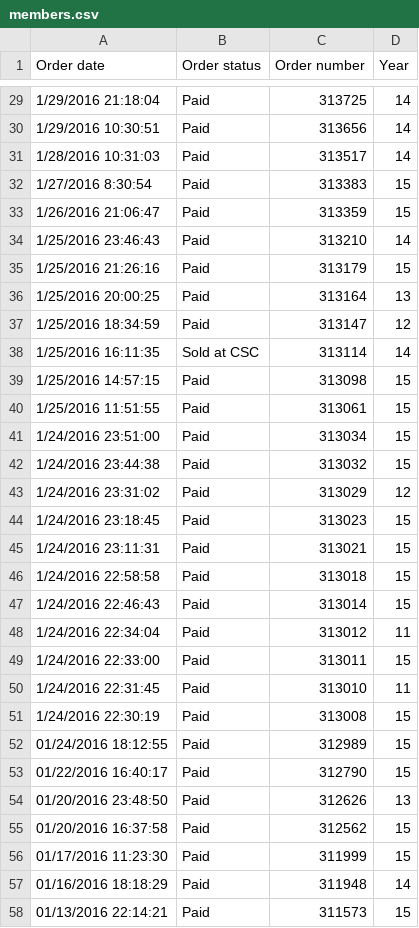
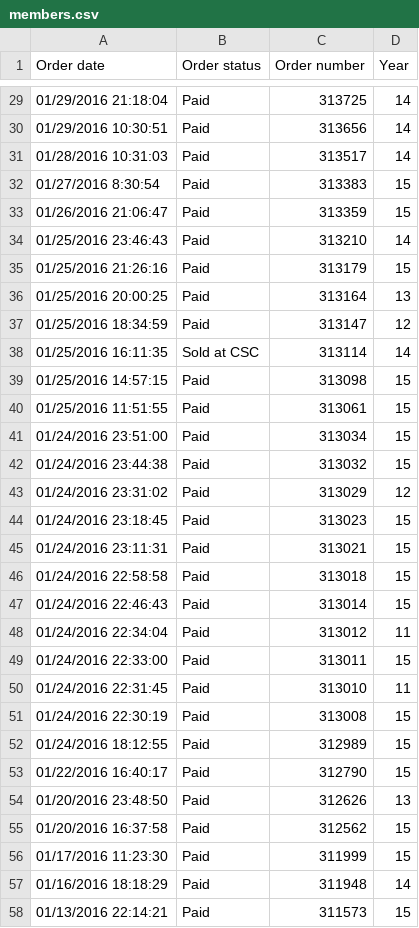
Before and after one commit to AxelGoetz/techsoc-visualization, a CSV file: data/members.csv, drawn as a sheet; only a part is shown, gaps mark what is left out; the diff covers the shown part only.

Commit message:
Fix invalid dates

```diff
--- a/data/members.csv
+++ b/data/members.csv
@@ -29,24 +29,24 @@ Order date,Order status,Order number,Year
-1/29/2016 21:18:04,Paid,313725,14
-1/29/2016 10:30:51,Paid,313656,14
-1/28/2016 10:31:03,Paid,313517,14
-1/27/2016 8:30:54,Paid,313383,15
-1/26/2016 21:06:47,Paid,313359,15
-1/25/2016 23:46:43,Paid,313210,14
-1/25/2016 21:26:16,Paid,313179,15
-1/25/2016 20:00:25,Paid,313164,13
-1/25/2016 18:34:59,Paid,313147,12
-1/25/2016 16:11:35,Sold at CSC,313114,14
-1/25/2016 14:57:15,Paid,313098,15
-1/25/2016 11:51:55,Paid,313061,15
-1/24/2016 23:51:00,Paid,313034,15
-1/24/2016 23:44:38,Paid,313032,15
-1/24/2016 23:31:02,Paid,313029,12
-1/24/2016 23:18:45,Paid,313023,15
-1/24/2016 23:11:31,Paid,313021,15
-1/24/2016 22:58:58,Paid,313018,15
-1/24/2016 22:46:43,Paid,313014,15
-1/24/2016 22:34:04,Paid,313012,11
-1/24/2016 22:33:00,Paid,313011,15
-1/24/2016 22:31:45,Paid,313010,11
-1/24/2016 22:30:19,Paid,313008,15
+01/29/2016 21:18:04,Paid,313725,14
+01/29/2016 10:30:51,Paid,313656,14
+01/28/2016 10:31:03,Paid,313517,14
+01/27/2016 8:30:54,Paid,313383,15
+01/26/2016 21:06:47,Paid,313359,15
+01/25/2016 23:46:43,Paid,313210,14
+01/25/2016 21:26:16,Paid,313179,15
+01/25/2016 20:00:25,Paid,313164,13
+01/25/2016 18:34:59,Paid,313147,12
+01/25/2016 16:11:35,Sold at CSC,313114,14
+01/25/2016 14:57:15,Paid,313098,15
+01/25/2016 11:51:55,Paid,313061,15
+01/24/2016 23:51:00,Paid,313034,15
+01/24/2016 23:44:38,Paid,313032,15
+01/24/2016 23:31:02,Paid,313029,12
+01/24/2016 23:18:45,Paid,313023,15
+01/24/2016 23:11:31,Paid,313021,15
+01/24/2016 22:58:58,Paid,313018,15
+01/24/2016 22:46:43,Paid,313014,15
+01/24/2016 22:34:04,Paid,313012,11
+01/24/2016 22:33:00,Paid,313011,15
+01/24/2016 22:31:45,Paid,313010,11
+01/24/2016 22:30:19,Paid,313008,15
 01/24/2016 18:12:55,Paid,312989,15
```
Also changed, not shown: 27 edited cells elsewhere in this file.
